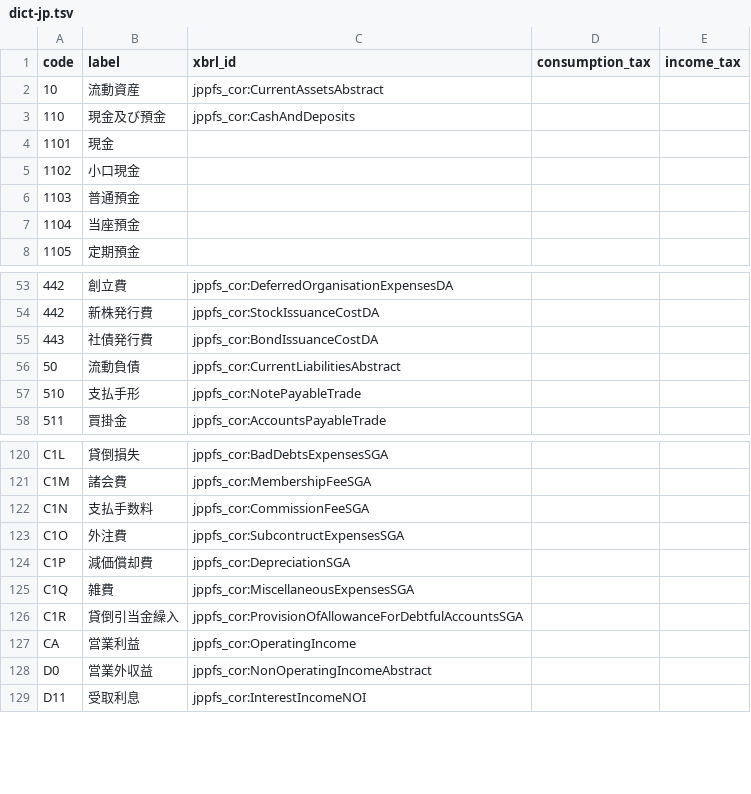
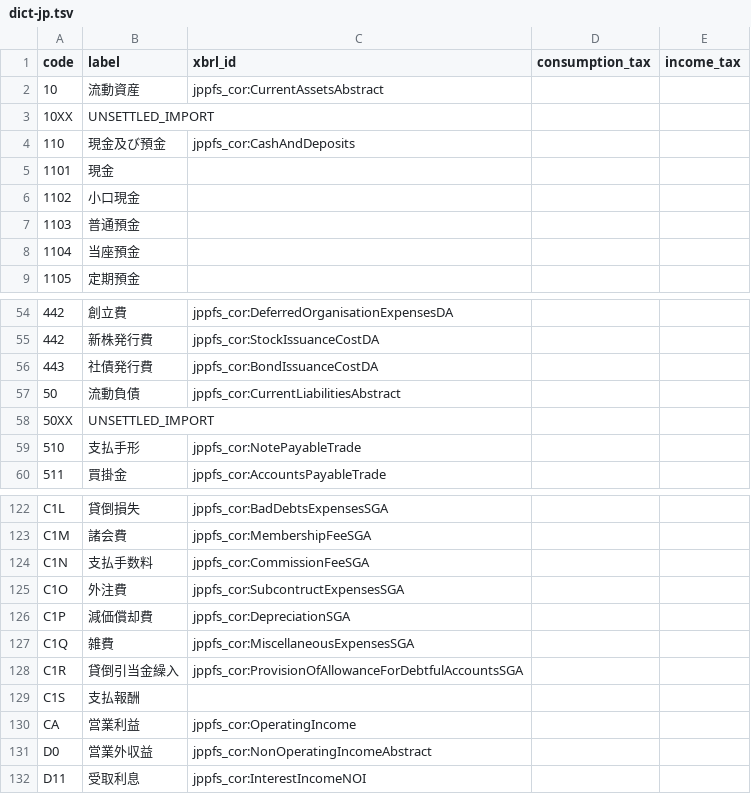
Before and after one commit to chumaltd/luca, a TSV file: lucabook/lib/luca_book/templates/dict-jp.tsv, drawn as a sheet; only a part is shown, gaps mark what is left out; the diff names each change by its address in the sheet, - before the commit and + after, or states it on an @@ line.

Commit message:
configurable default debit/credit label on import

```diff
--- a/lucabook/lib/luca_book/templates/dict-jp.tsv
+++ b/lucabook/lib/luca_book/templates/dict-jp.tsv
+row 3: 10XX | UNSETTLED_IMPORT
+row 58: 50XX | UNSETTLED_IMPORT
+row 129: C1S | 支払報酬
```
Also changed, not shown: lucabook/lib/luca_book/templates/dict-en.tsv, 4 other files.
